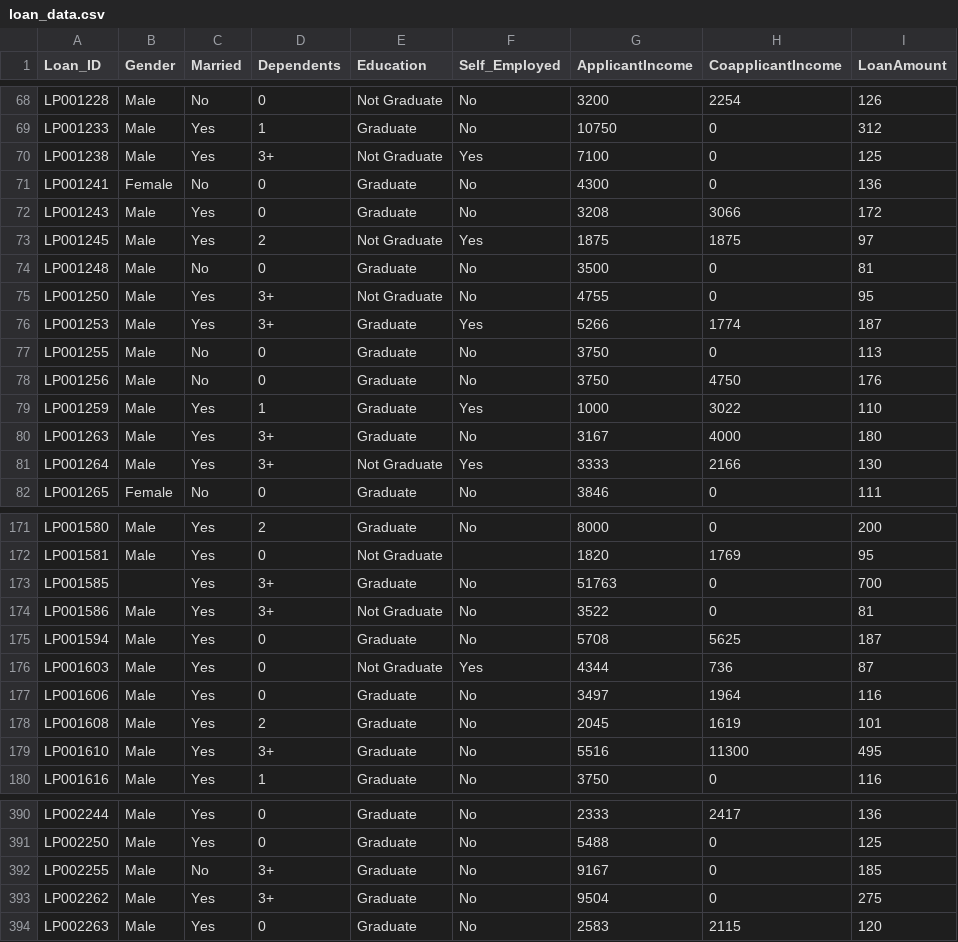
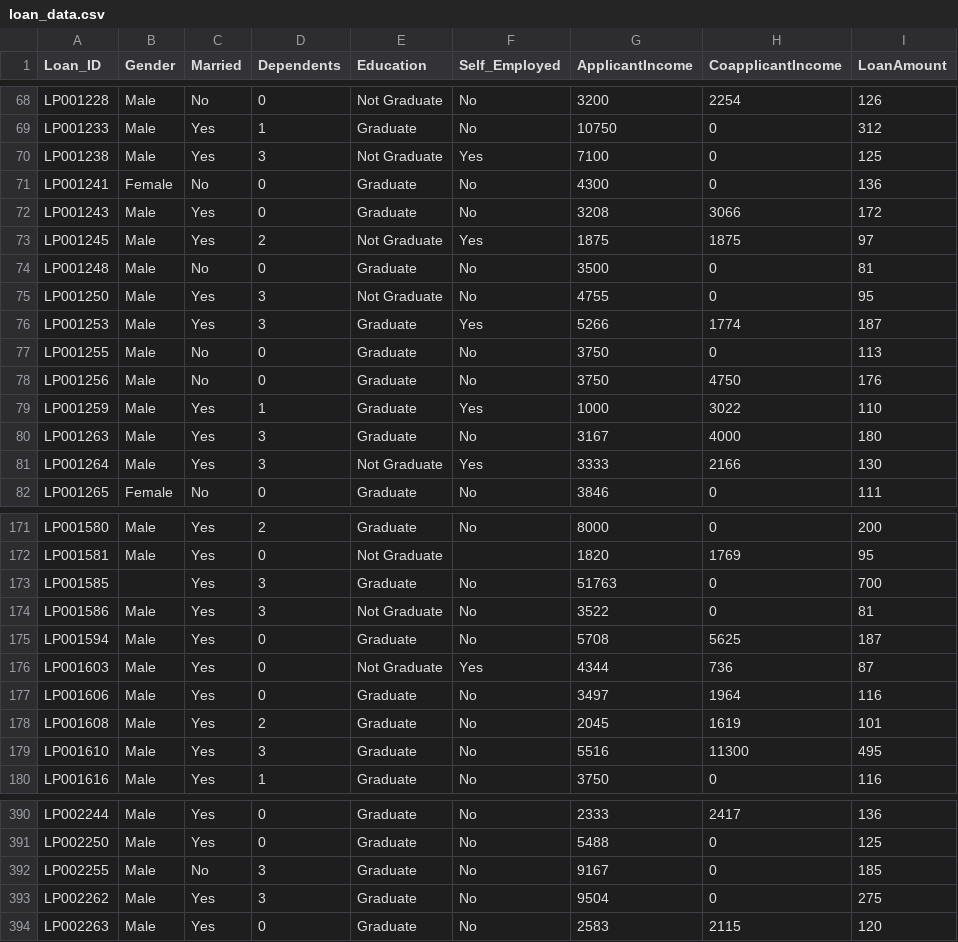
Before and after one commit to MarwaAhmed98/Bank-Loan-Web-App, a CSV file: loan_data.csv, drawn as a sheet; only a part is shown, gaps mark what is left out; the diff covers the shown part only; the diff names each change by its address in the sheet, - before the commit and + after, or states it on an @@ line.

```diff
--- a/loan_data.csv
+++ b/loan_data.csv
-D70 (Dependents): 3+
+D70 (Dependents): 3
-D75:D76 (Dependents): 3+
+D75:D76 (Dependents): 3
-D80:D81 (Dependents): 3+
+D80:D81 (Dependents): 3
-D173:D174 (Dependents): 3+
+D173:D174 (Dependents): 3
-D179 (Dependents): 3+
+D179 (Dependents): 3
-D392:D393 (Dependents): 3+
+D392:D393 (Dependents): 3
```
Also changed, not shown: 41 edited cells elsewhere in this file, production_data_loan.csv, 27 other files.
